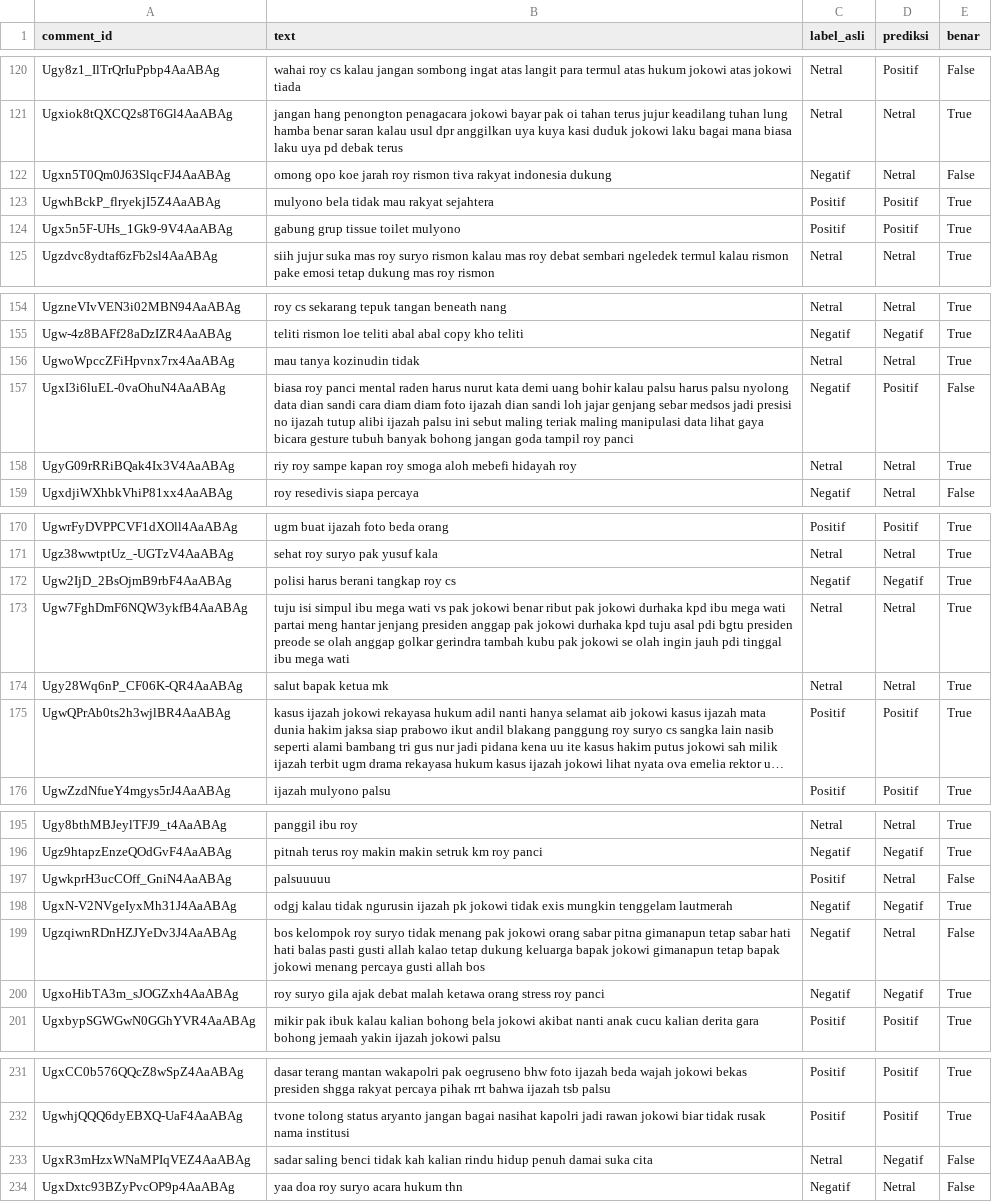
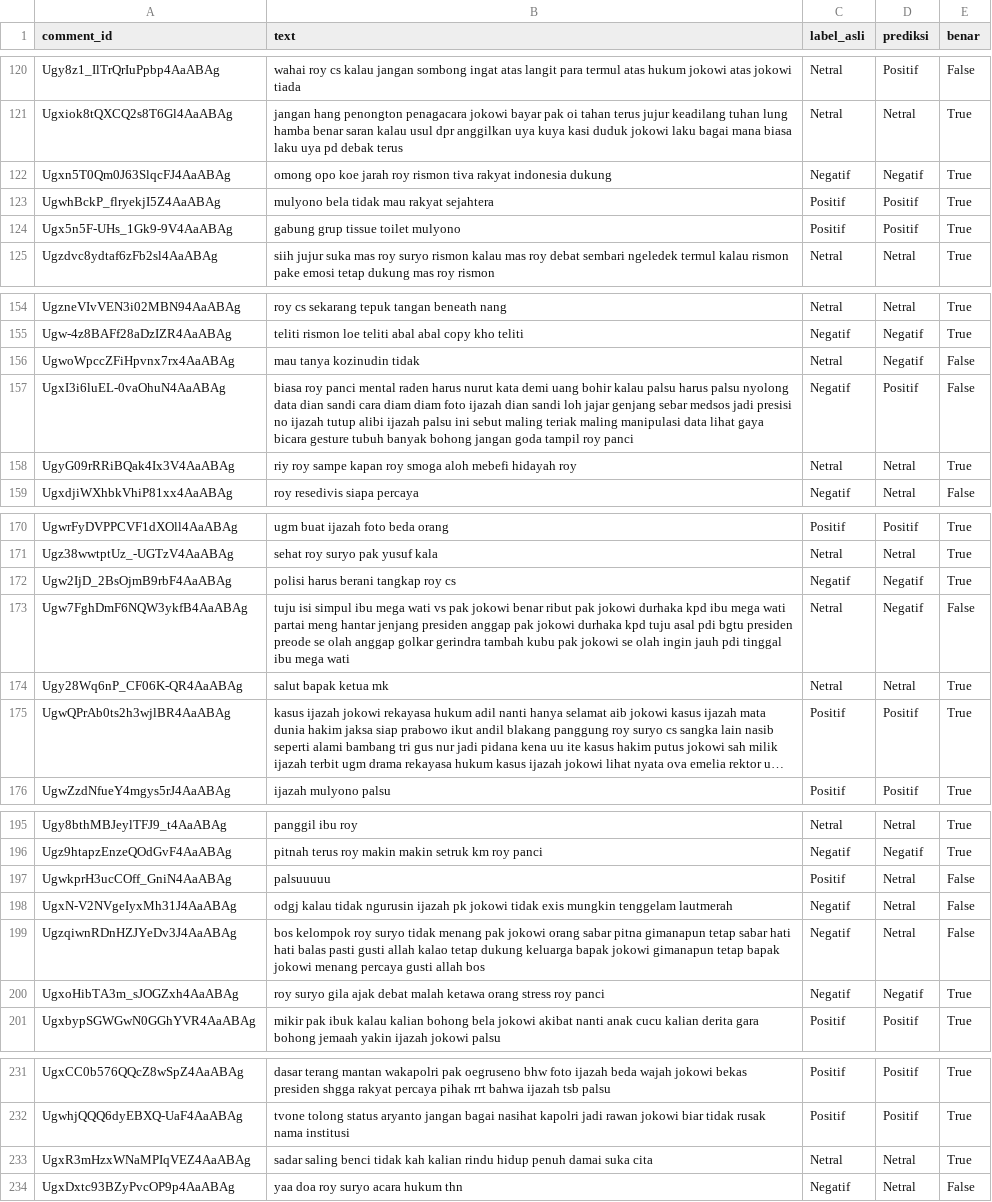
Before and after one commit to Arachnoida/jokowi_sentiment_project, a CSV file: outputs/reports/svm_balanced3k_predictions.csv, drawn as a sheet; only a part is shown, gaps mark what is left out; long unchanged cells end in …; the diff covers the shown part only.

```diff
--- a/outputs/reports/svm_balanced3k_predictions.csv
+++ b/outputs/reports/svm_balanced3k_predictions.csv
@@ -121,3 +121,3 @@ Ugy8z1_IlTrQrIuPpbp4AaABAg,wahai roy cs kalau jangan sombong ingat atas langit p
 Ugxiok8tQXCQ2s8T6Gl4AaABAg,jangan hang penongton penagacara jokowi bayar pak oi tahan terus jujur keadilang tuhan lung hamba benar saran kalau usul dpr anggilkan uya kuya kasi duduk jokowi laku bagai mana biasa laku uya pd debak terus,Netral,Netral,True
-Ugxn5T0Qm0J63SlqcFJ4AaABAg,omong opo koe jarah roy rismon tiva rakyat indonesia dukung,Negatif,Netral,False
+Ugxn5T0Qm0J63SlqcFJ4AaABAg,omong opo koe jarah roy rismon tiva rakyat indonesia dukung,Negatif,Negatif,True
 UgwhBckP_flryekjI5Z4AaABAg,mulyono bela tidak mau rakyat sejahtera,Positif,Positif,True
@@ -155,3 +155,3 @@ UgzneVIvVEN3i02MBN94AaABAg,roy cs sekarang tepuk tangan beneath nang,Netral,Netr
 Ugw-4z8BAFf28aDzIZR4AaABAg,teliti rismon loe teliti abal abal copy kho teliti,Negatif,Negatif,True
-UgwoWpccZFiHpvnx7rx4AaABAg,mau tanya kozinudin tidak,Netral,Netral,True
+UgwoWpccZFiHpvnx7rx4AaABAg,mau tanya kozinudin tidak,Netral,Negatif,False
 UgxI3i6luEL-0vaOhuN4AaABAg,biasa roy panci mental raden harus nurut kata demi uang bohir kalau palsu harus palsu nyolong data dian sandi cara diam diam foto ijazah dian sandi loh jajar genjang sebar medsos jadi presisi no ijazah tutup alibi ijazah palsu ini sebut maling teriak maling manipulasi data lihat gaya bicara gesture tubuh banyak bohong jangan goda tampil roy panci,Negatif,Positif,False
@@ -172,3 +172,3 @@ Ugz38wwtptUz_-UGTzV4AaABAg,sehat roy suryo pak yusuf kala,Netral,Netral,True
 Ugw2IjD_2BsOjmB9rbF4AaABAg,polisi harus berani tangkap roy cs,Negatif,Negatif,True
-Ugw7FghDmF6NQW3ykfB4AaABAg,tuju isi simpul ibu mega wati vs pak jokowi benar ribut pak jokowi durhaka kpd ibu mega wati partai meng hantar jenjang presiden anggap pak jokowi durhaka kpd tuju asal pdi bgtu presiden preode se olah anggap golkar gerindra tambah kubu pak jokowi se olah ingin jauh pdi tinggal ibu mega wati,Netral,Netral,True
+Ugw7FghDmF6NQW3ykfB4AaABAg,tuju isi simpul ibu mega wati vs pak jokowi benar ribut pak jokowi durhaka kpd ibu mega wati partai meng hantar jenjang presiden anggap pak jokowi durhaka kpd tuju asal pdi bgtu presiden preode se olah anggap golkar gerindra tambah kubu pak jokowi se olah ingin jauh pdi tinggal ibu mega wati,Netral,Negatif,False
 Ugy28Wq6nP_CF06K-QR4AaABAg,salut bapak ketua mk,Netral,Netral,True
@@ -197,3 +197,3 @@ Ugz9htapzEnzeQOdGvF4AaABAg,pitnah terus roy makin makin setruk km roy panci,Nega
 UgwkprH3ucCOff_GniN4AaABAg,palsuuuuu,Positif,Netral,False
-UgxN-V2NVgeIyxMh31J4AaABAg,odgj kalau tidak ngurusin ijazah pk jokowi tidak exis mungkin tenggelam lautmerah,Negatif,Negatif,True
+UgxN-V2NVgeIyxMh31J4AaABAg,odgj kalau tidak ngurusin ijazah pk jokowi tidak exis mungkin tenggelam lautmerah,Negatif,Netral,False
 UgzqiwnRDnHZJYeDv3J4AaABAg,bos kelompok roy suryo tidak menang pak jokowi orang sabar pitna gimanapun tetap sabar hati hati balas pasti gusti allah kalao tetap dukung keluarga bapak jokowi gimanapun tetap bapak jokowi menang percaya gusti allah bos,Negatif,Netral,False
@@ -232,3 +232,3 @@ UgxCC0b576QQcZ8wSpZ4AaABAg,dasar terang mantan wakapolri pak oegruseno bhw foto
 UgwhjQQQ6dyEBXQ-UaF4AaABAg,tvone tolong status aryanto jangan bagai nasihat kapolri jadi rawan jokowi biar tidak rusak nama institusi,Positif,Positif,True
-UgxR3mHzxWNaMPIqVEZ4AaABAg,sadar saling benci tidak kah kalian rindu hidup penuh damai suka cita,Netral,Negatif,False
+UgxR3mHzxWNaMPIqVEZ4AaABAg,sadar saling benci tidak kah kalian rindu hidup penuh damai suka cita,Netral,Netral,True
 UgxDxtc93BZyPvcOP9p4AaABAg,yaa doa roy suryo acara hukum thn,Negatif,Netral,False
```
Also changed, not shown: 37 edited cells elsewhere in this file, 3 other files.
